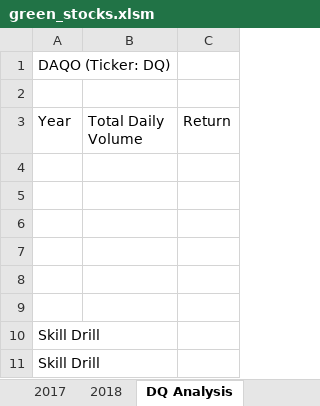
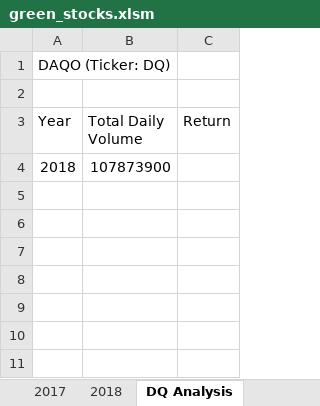
Before and after one commit to SheaButta/stock-analysis, an Excel workbook: green_stocks.xlsm, sheet DQ Analysis, drawn as a sheet; values as stored, in another font and other column widths than the file's, no borders; 1 other sheet too large or unreadable and not compared; removed rows and columns are numbered as before the commit, all else as after; the diff names each change by its address in the sheet, - before the commit and + after, or states it on an @@ line.

Commit message:
Update to green_stocks.xlsm - 11/2/21
Update from Module 2.2.3.

```diff
--- a/green_stocks.xlsm (sheet DQ Analysis)
+++ b/green_stocks.xlsm (sheet DQ Analysis)
-row 4: (empty)
+row 4: 2018 | 107873900
-row 5: (empty)
-row 6: (empty)
-row 7: (empty)
-row 8: (empty)
-row 9: (empty)
-row 10: Skill Drill
-row 11: Skill Drill
```
